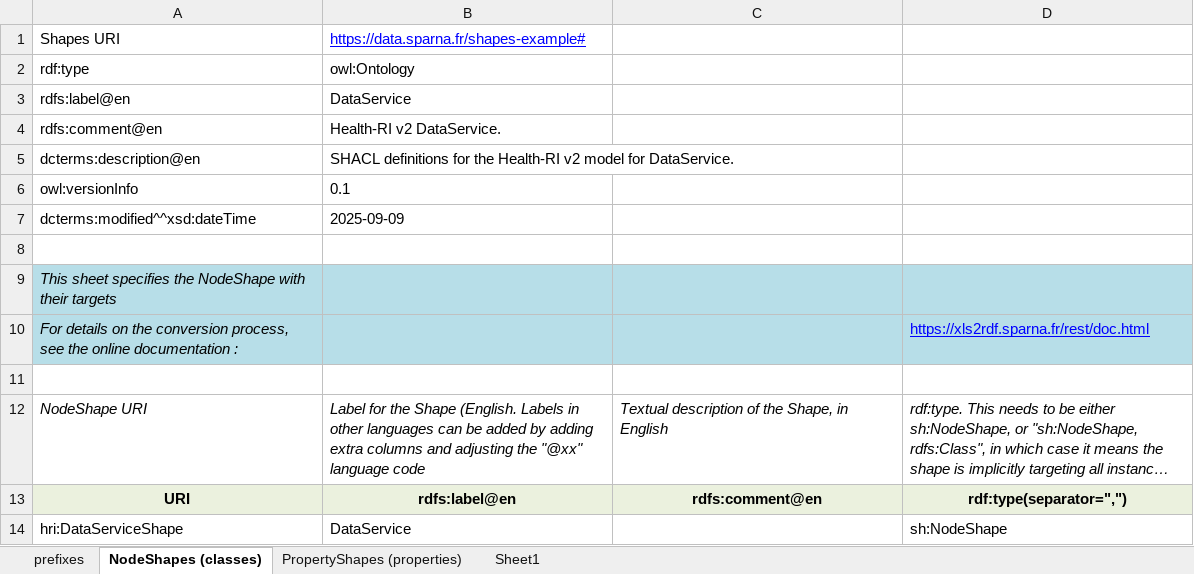
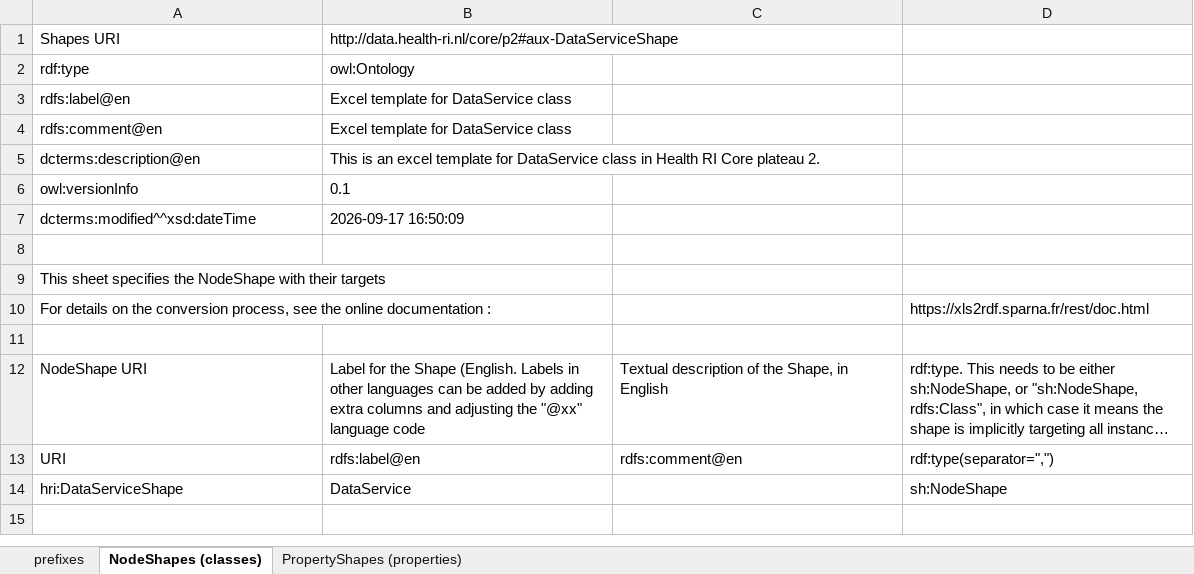
Before and after one commit to Health-RI/health-ri-metadata, an Excel workbook: Formalisation(shacl)/Core/SHACL_pipeline_templates/SHACL-dataservice.xlsx, sheet NodeShapes (classes), drawn as a sheet; only a part is shown; long unchanged cells end in …; values as stored, in another font and other column widths than the file's, no borders; the diff covers the shown part only; the diff names each change by its address in the sheet, - before the commit and + after, or states it on an @@ line.

```diff
--- a/Formalisation(shacl)/Core/SHACL_pipeline_templates/SHACL-dataservice.xlsx (sheet NodeShapes (classes))
+++ b/Formalisation(shacl)/Core/SHACL_pipeline_templates/SHACL-dataservice.xlsx (sheet NodeShapes (classes))
-sheet tab: Sheet1
-B1: https://data.sparna.fr/shapes-example#
+B1: http://data.health-ri.nl/core/p2#aux-DataServiceShape
@@ B1 underline: on → off, text colour: #0000FF → black @@
-B3: DataService
+B3: Excel template for DataService class
-B4: Health-RI v2 DataService.
+B4: Excel template for DataService class
-B5: SHACL definitions for the Health-RI v2 model for DataService.
+B5: This is an excel template for DataService class in Health RI Core plateau 2.
-B7: 2025-09-09
+B7: 2026-09-17 16:50:09
-A9:D10 fill: #B7DEE8
+A9:D10 fill: none
-A9:A10 italic: on
+A9:A10 italic: off
@@ D10 underline: on → off, text colour: #0000FF → black @@
-A12:D12 italic: on
+A12:D12 italic: off
@@ A13:D13 fill: #EBF1DE → none, bold: on → off, alignment: center → left @@
```
Also changed, not shown: cell formats elsewhere in this sheet, sheet prefixes, sheet PropertyShapes (properties), Formalisation(shacl)/Core/SHACL_pipeline_templates/SHACL-attribution.xlsx, Formalisation(shacl)/Core/SHACL_pipeline_templates/SHACL-dataset.xlsx, 45 other files.
